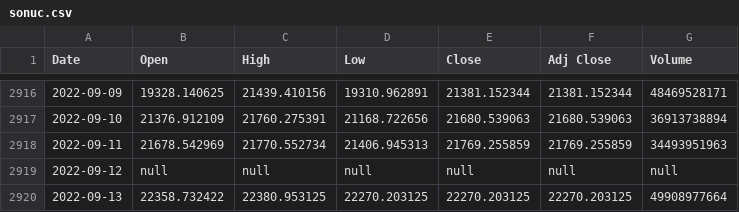
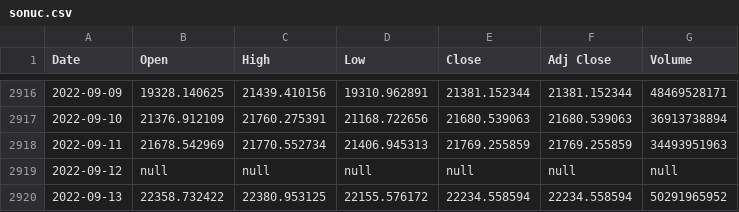
Before and after one commit to chainparrot/parrot, a CSV file: Prices/sonuc.csv, drawn as a sheet; only a part is shown, gaps mark what is left out.

Commit message:
Update from https://github.com/chainparrot/Prices/commit/7f51c6fb80ada98dbab9d6efd1f91f3a386f9891

```diff
--- a/Prices/sonuc.csv
+++ b/Prices/sonuc.csv
@@ -2919,2 +2919,2 @@ Date,Open,High,Low,Close,Adj Close,Volume
 2022-09-12,null,null,null,null,null,null
-2022-09-13,22358.732422,22380.953125,22270.203125,22270.203125,22270.203125,49908977664
+2022-09-13,22358.732422,22380.953125,22155.576172,22234.558594,22234.558594,50291965952
```
Also changed, not shown: 3 other files.
